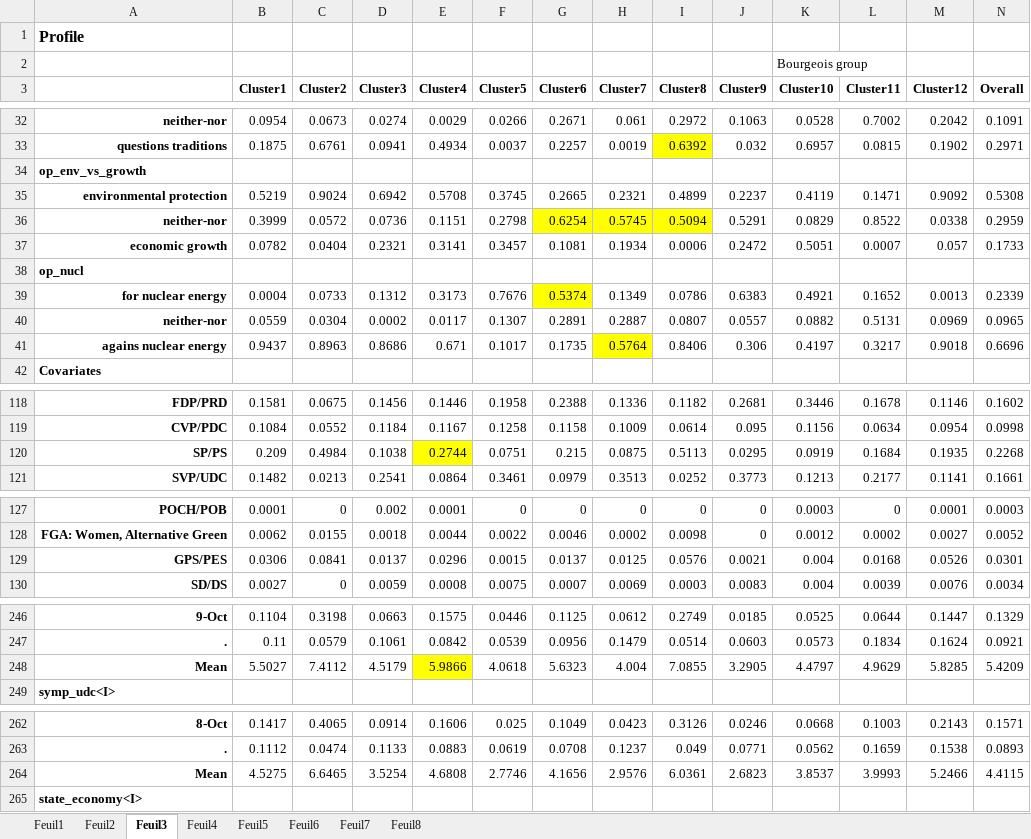
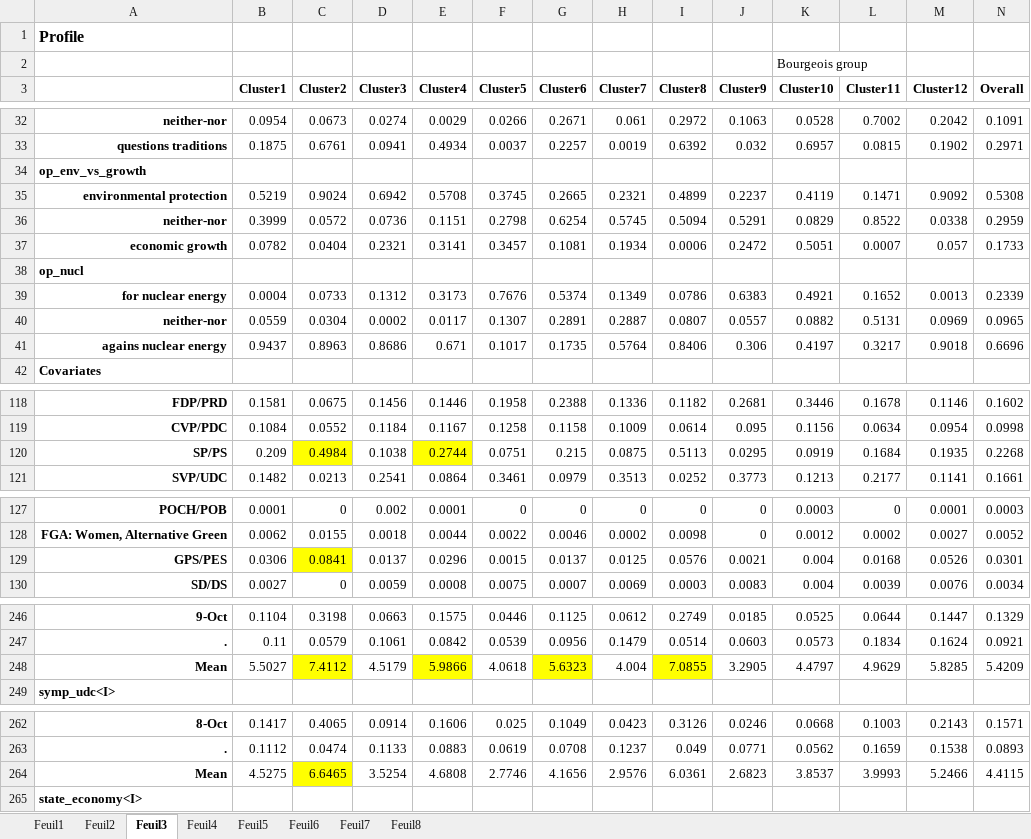
Before and after one commit to Jeylal/master-thesis, an Excel workbook: lca estimations/selects1999_lcaresults.xlsx, sheet Feuil3, drawn as a sheet; only a part is shown, gaps mark what is left out; values as stored, in another font and other column widths than the file's, no borders; the diff covers the shown part only; the diff names each change by its address in the sheet, - before the commit and + after, or states it on an @@ line.

```diff
--- a/lca estimations/selects1999_lcaresults.xlsx (sheet Feuil3)
+++ b/lca estimations/selects1999_lcaresults.xlsx (sheet Feuil3)
-I33 fill: #FFFF00
+I33 fill: none
-G36:I36 fill: #FFFF00
+G36:I36 fill: none
-G39 fill: #FFFF00
+G39 fill: none
-H41 fill: #FFFF00
+H41 fill: none
-C120 fill: none
+C120 fill: #FFFF00
-C129 fill: none
+C129 fill: #FFFF00
-C248 fill: none
+C248 fill: #FFFF00
-G248 fill: none
+G248 fill: #FFFF00
-I248 fill: none
+I248 fill: #FFFF00
-C264 fill: none
+C264 fill: #FFFF00
```
Also changed, not shown: cell formats elsewhere in this sheet, sheet Feuil8, sheet Feuil7, 14 other files.
